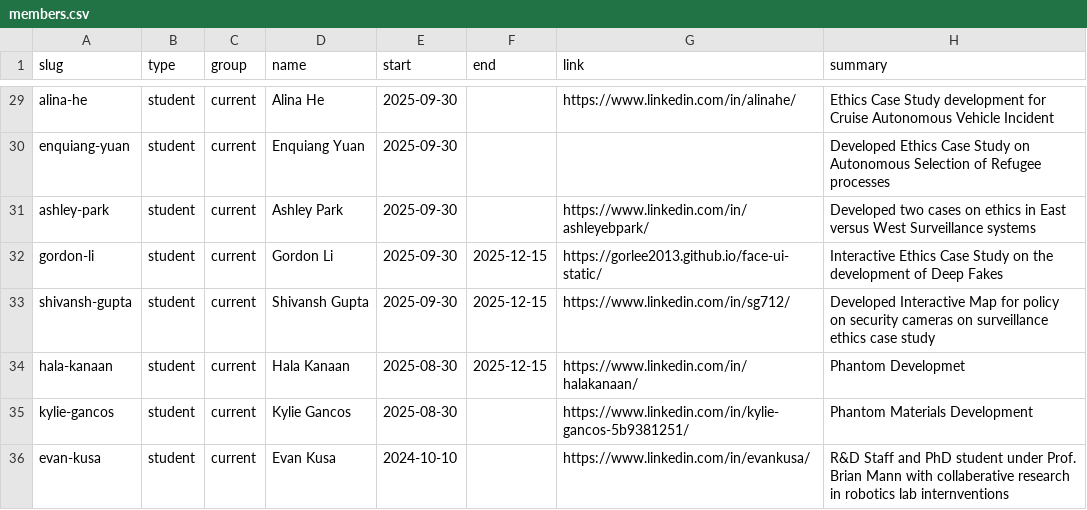
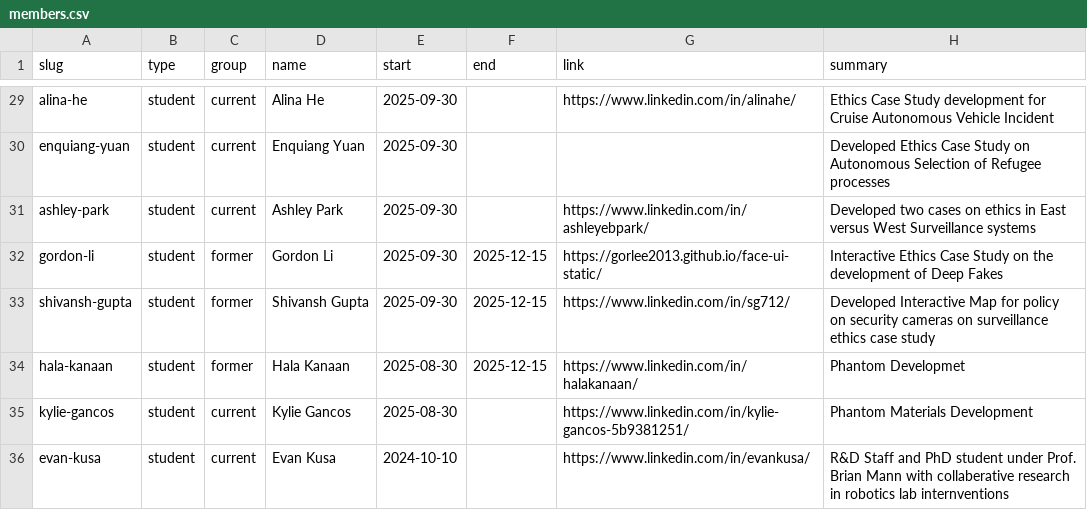
Before and after one commit to seamuslowry/siobhan-oca, a CSV file: public/team/members.csv, drawn as a sheet; only a part is shown, gaps mark what is left out.

Commit message:
grouping fix

```diff
--- a/public/team/members.csv
+++ b/public/team/members.csv
@@ -31,5 +31,5 @@ enquiang-yuan,student,current,Enquiang Yuan,2025-09-30,,,"Developed Ethics Case
 ashley-park,student,current,Ashley Park,2025-09-30,,https://www.linkedin.com/in/ashleyebpark/,"Developed two cases on ethics in East versus West Surveillance systems"
-gordon-li,student,current,Gordon Li,2025-09-30,2025-12-15,https://gorlee2013.github.io/face-ui-static/,"Interactive Ethics Case Study on the development of Deep Fakes"
-shivansh-gupta,student,current,Shivansh Gupta,2025-09-30,2025-12-15,https://www.linkedin.com/in/sg712/,"Developed Interactive Map for policy on security cameras on surveillance ethics case study"
-hala-kanaan,student,current,Hala Kanaan,2025-08-30,2025-12-15,https://www.linkedin.com/in/halakanaan/,"Phantom Developmet"
+gordon-li,student,former,Gordon Li,2025-09-30,2025-12-15,https://gorlee2013.github.io/face-ui-static/,"Interactive Ethics Case Study on the development of Deep Fakes"
+shivansh-gupta,student,former,Shivansh Gupta,2025-09-30,2025-12-15,https://www.linkedin.com/in/sg712/,"Developed Interactive Map for policy on security cameras on surveillance ethics case study"
+hala-kanaan,student,former,Hala Kanaan,2025-08-30,2025-12-15,https://www.linkedin.com/in/halakanaan/,"Phantom Developmet"
 kylie-gancos,student,current,Kylie Gancos,2025-08-30,,https://www.linkedin.com/in/kylie-gancos-5b9381251/,"Phantom Materials Development"
```
